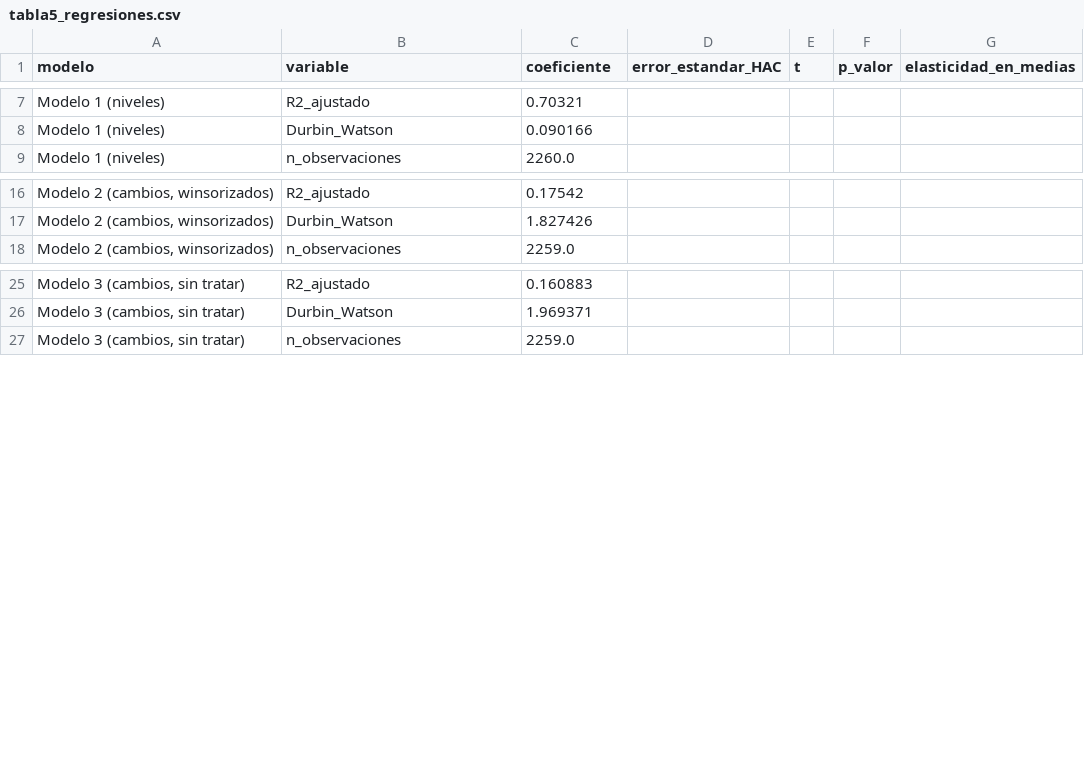
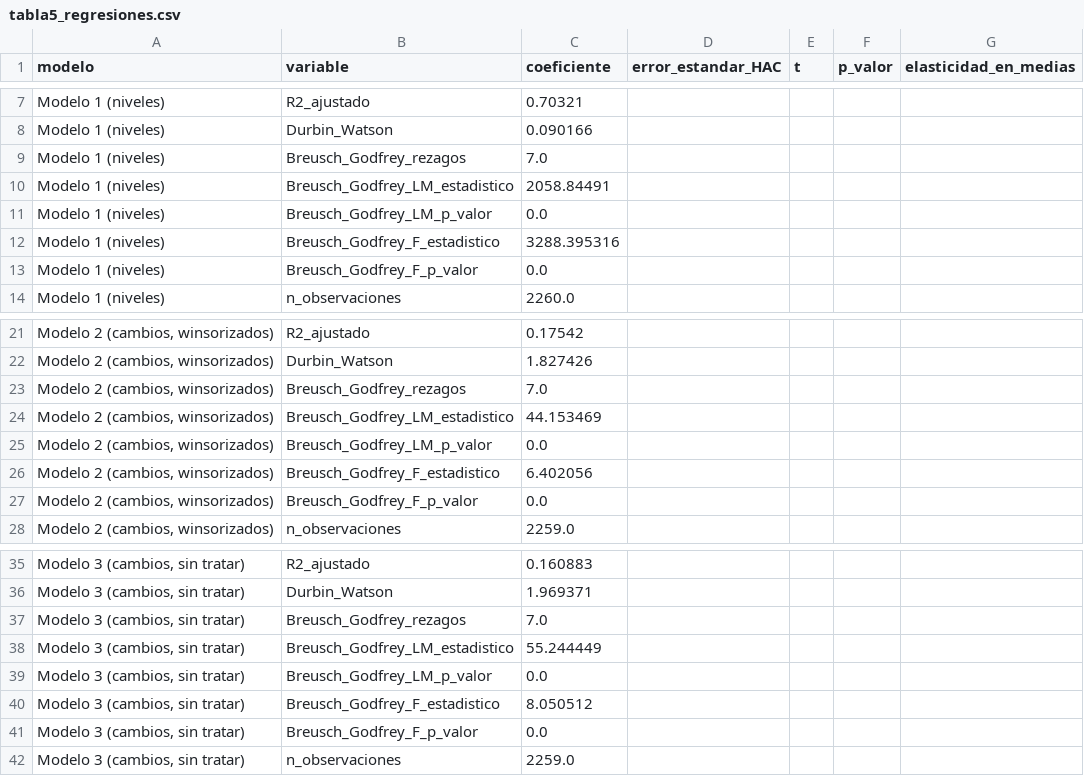
Before and after one commit to AmyGuadalupe/Finanzas, a CSV file: 3_Base_de_datos_y_codigo_Amy_Pamela_Guadalupe_Cordova/salidas/tabla5_regresiones.csv, drawn as a sheet; only a part is shown, gaps mark what is left out; the diff names each change by its address in the sheet, - before the commit and + after, or states it on an @@ line.

Commit message:
Agrega la captura de la SBS, el enlace del repositorio y el cuaderno completo en codigo/

```diff
--- a/3_Base_de_datos_y_codigo_Amy_Pamela_Guadalupe_Cordova/salidas/tabla5_regresiones.csv
+++ b/3_Base_de_datos_y_codigo_Amy_Pamela_Guadalupe_Cordova/salidas/tabla5_regresiones.csv
+row 9: Modelo 1 (niveles) | Breusch_Godfrey_rezagos | 7.0
+row 10: Modelo 1 (niveles) | Breusch_Godfrey_LM_estadistico | 2058.84491
+row 11: Modelo 1 (niveles) | Breusch_Godfrey_LM_p_valor | 0.0
+row 12: Modelo 1 (niveles) | Breusch_Godfrey_F_estadistico | 3288.395316
+row 13: Modelo 1 (niveles) | Breusch_Godfrey_F_p_valor | 0.0
+row 23: Modelo 2 (cambios, winsorizados) | Breusch_Godfrey_rezagos | 7.0
+row 24: Modelo 2 (cambios, winsorizados) | Breusch_Godfrey_LM_estadistico | 44.153469
+row 25: Modelo 2 (cambios, winsorizados) | Breusch_Godfrey_LM_p_valor | 0.0
+row 26: Modelo 2 (cambios, winsorizados) | Breusch_Godfrey_F_estadistico | 6.402056
+row 27: Modelo 2 (cambios, winsorizados) | Breusch_Godfrey_F_p_valor | 0.0
+row 37: Modelo 3 (cambios, sin tratar) | Breusch_Godfrey_rezagos | 7.0
+row 38: Modelo 3 (cambios, sin tratar) | Breusch_Godfrey_LM_estadistico | 55.244449
+row 39: Modelo 3 (cambios, sin tratar) | Breusch_Godfrey_LM_p_valor | 0.0
+row 40: Modelo 3 (cambios, sin tratar) | Breusch_Godfrey_F_estadistico | 8.050512
+row 41: Modelo 3 (cambios, sin tratar) | Breusch_Godfrey_F_p_valor | 0.0
```
Also changed, not shown: 10 other files.
